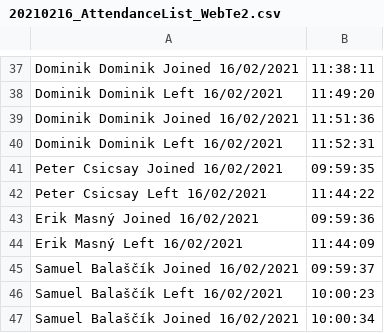
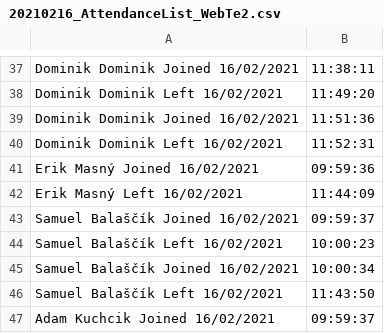
Before and after one commit to davidgellen/wt2z4data, a CSV file: 20210216_AttendanceList_WebTe2.csv, drawn as a sheet; only a part is shown, gaps mark what is left out; the shorter side is filled out with more unchanged rows.

Commit message:
2 het

```diff
--- a/20210216_AttendanceList_WebTe2.csv
+++ b/20210216_AttendanceList_WebTe2.csv
@@ -40,4 +40,2 @@ Dominik Dominik	Joined	16/02/2021, 11:51:36
 Dominik Dominik	Left	16/02/2021, 11:52:31
-Peter Csicsay	Joined	16/02/2021, 09:59:35
-Peter Csicsay	Left	16/02/2021, 11:44:22
 Erik Masný	Joined	16/02/2021, 09:59:36
```
